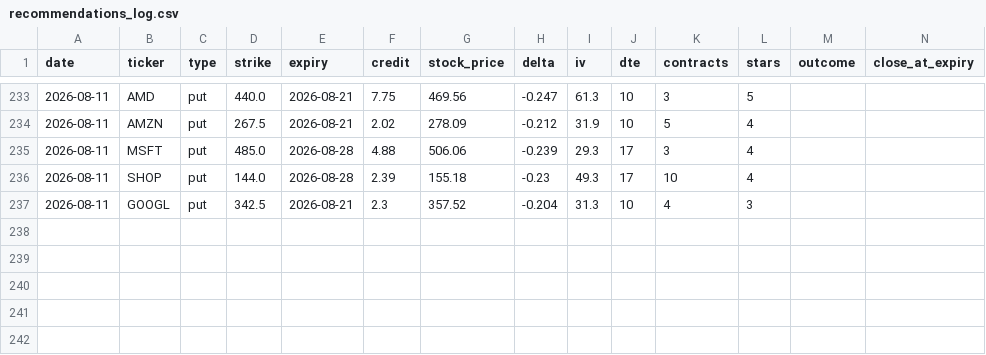
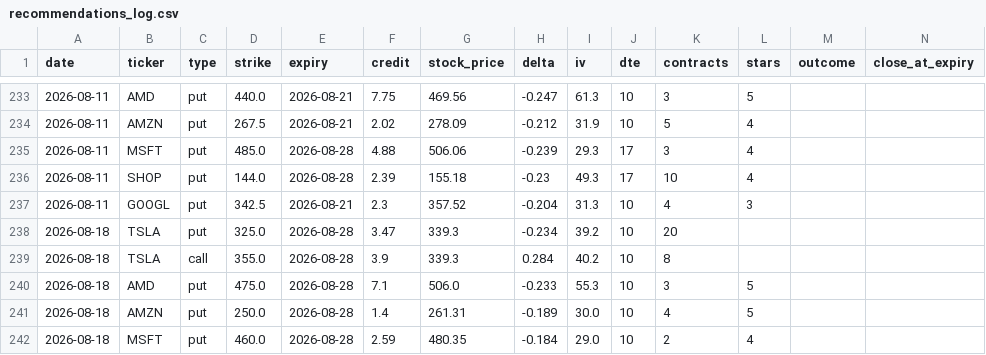
Before and after one commit to vjasingh/Trading-agent, a CSV file: recommendations_log.csv, drawn as a sheet; only a part is shown, gaps mark what is left out; rows hold the shown columns only; the diff names each change by its address in the sheet, - before the commit and + after, or states it on an @@ line.

```diff
--- a/recommendations_log.csv
+++ b/recommendations_log.csv
+row 238: 2026-08-18 | TSLA | put | 325.0 | 2026-08-28 | 3.47 | 339.3 | -0.234 | 39.2 | 10 | 20
+row 239: 2026-08-18 | TSLA | call | 355.0 | 2026-08-28 | 3.9 | 339.3 | 0.284 | 40.2 | 10 | 8
+row 240: 2026-08-18 | AMD | put | 475.0 | 2026-08-28 | 7.1 | 506.0 | -0.233 | 55.3 | 10 | 3 | 5
+row 241: 2026-08-18 | AMZN | put | 250.0 | 2026-08-28 | 1.4 | 261.31 | -0.189 | 30.0 | 10 | 4 | 5
+row 242: 2026-08-18 | MSFT | put | 460.0 | 2026-08-28 | 2.59 | 480.35 | -0.184 | 29.0 | 10 | 2 | 4
```
Also changed, not shown: 1 other file.
